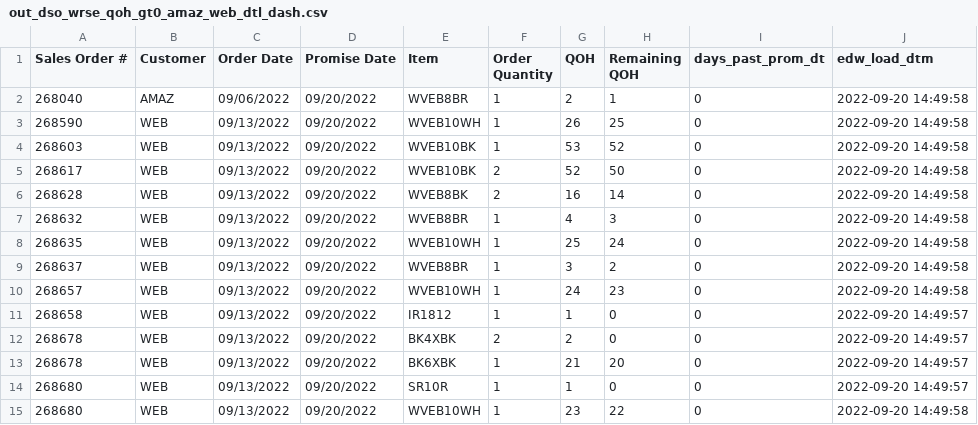
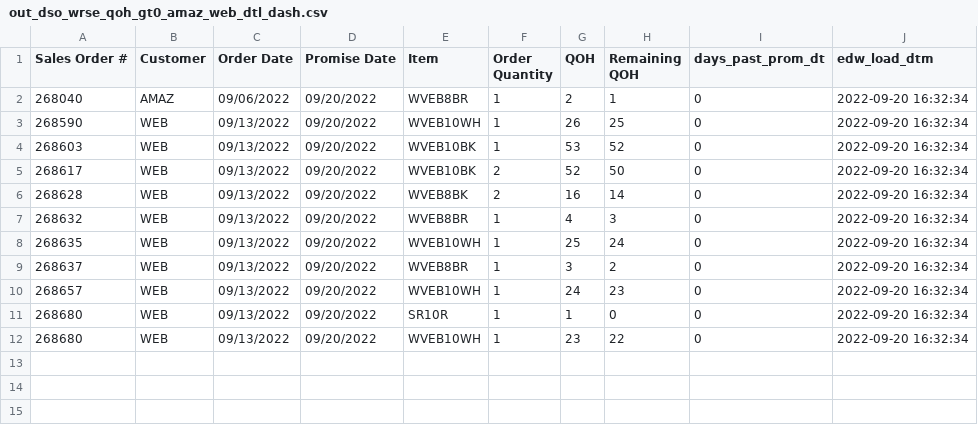
Before and after one commit to famcomfg/pi, a CSV file: out_dso_wrse_qoh_gt0_amaz_web_dtl_dash.csv, drawn as a sheet.

```diff
--- a/out_dso_wrse_qoh_gt0_amaz_web_dtl_dash.csv
+++ b/out_dso_wrse_qoh_gt0_amaz_web_dtl_dash.csv
@@ -1,15 +1,12 @@
 Sales Order #,Customer,Order Date,Promise Date,Item,Order Quantity,QOH,Remaining QOH,days_past_prom_dt,edw_load_dtm
-268040,AMAZ,09/06/2022,09/20/2022,WVEB8BR,1,2,1,0,2022-09-20 14:49:58
-268590,WEB,09/13/2022,09/20/2022,WVEB10WH,1,26,25,0,2022-09-20 14:49:58
-268603,WEB,09/13/2022,09/20/2022,WVEB10BK,1,53,52,0,2022-09-20 14:49:58
-268617,WEB,09/13/2022,09/20/2022,WVEB10BK,2,52,50,0,2022-09-20 14:49:58
-268628,WEB,09/13/2022,09/20/2022,WVEB8BK,2,16,14,0,2022-09-20 14:49:58
-268632,WEB,09/13/2022,09/20/2022,WVEB8BR,1,4,3,0,2022-09-20 14:49:58
-268635,WEB,09/13/2022,09/20/2022,WVEB10WH,1,25,24,0,2022-09-20 14:49:58
-268637,WEB,09/13/2022,09/20/2022,WVEB8BR,1,3,2,0,2022-09-20 14:49:58
-268657,WEB,09/13/2022,09/20/2022,WVEB10WH,1,24,23,0,2022-09-20 14:49:58
-268658,WEB,09/13/2022,09/20/2022,IR1812,1,1,0,0,2022-09-20 14:49:57
-268678,WEB,09/13/2022,09/20/2022,BK4XBK,2,2,0,0,2022-09-20 14:49:57
-268678,WEB,09/13/2022,09/20/2022,BK6XBK,1,21,20,0,2022-09-20 14:49:57
-268680,WEB,09/13/2022,09/20/2022,SR10R,1,1,0,0,2022-09-20 14:49:57
-268680,WEB,09/13/2022,09/20/2022,WVEB10WH,1,23,22,0,2022-09-20 14:49:58
+268040,AMAZ,09/06/2022,09/20/2022,WVEB8BR,1,2,1,0,2022-09-20 16:32:34
+268590,WEB,09/13/2022,09/20/2022,WVEB10WH,1,26,25,0,2022-09-20 16:32:34
+268603,WEB,09/13/2022,09/20/2022,WVEB10BK,1,53,52,0,2022-09-20 16:32:34
+268617,WEB,09/13/2022,09/20/2022,WVEB10BK,2,52,50,0,2022-09-20 16:32:34
+268628,WEB,09/13/2022,09/20/2022,WVEB8BK,2,16,14,0,2022-09-20 16:32:34
+268632,WEB,09/13/2022,09/20/2022,WVEB8BR,1,4,3,0,2022-09-20 16:32:34
+268635,WEB,09/13/2022,09/20/2022,WVEB10WH,1,25,24,0,2022-09-20 16:32:34
+268637,WEB,09/13/2022,09/20/2022,WVEB8BR,1,3,2,0,2022-09-20 16:32:34
+268657,WEB,09/13/2022,09/20/2022,WVEB10WH,1,24,23,0,2022-09-20 16:32:34
+268680,WEB,09/13/2022,09/20/2022,SR10R,1,1,0,0,2022-09-20 16:32:34
+268680,WEB,09/13/2022,09/20/2022,WVEB10WH,1,23,22,0,2022-09-20 16:32:34
```
Also changed, not shown: out_dso_wrse_qoh_gt0_amaz_web_summ_dash.csv, out_dso_wrse_qoh_gt0_dtl_dash.csv, 1 other file.
